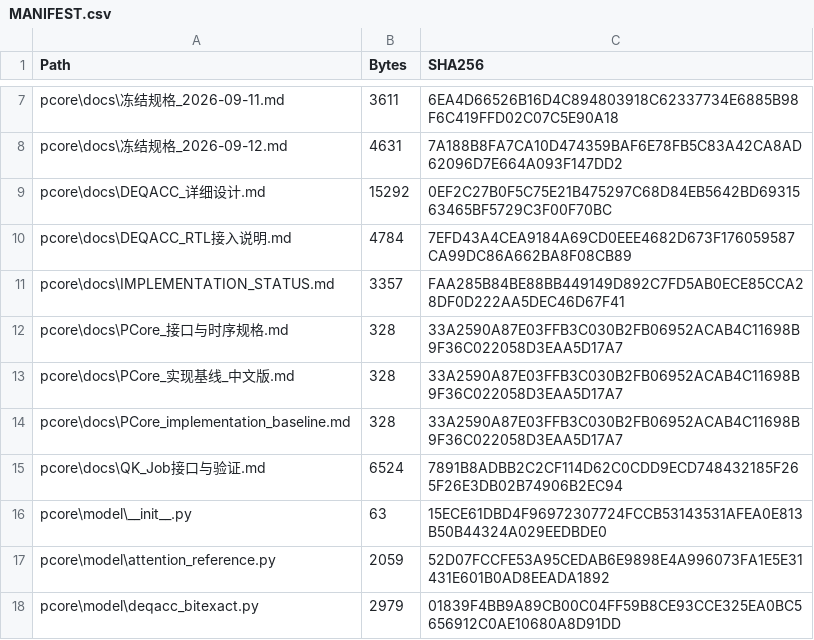
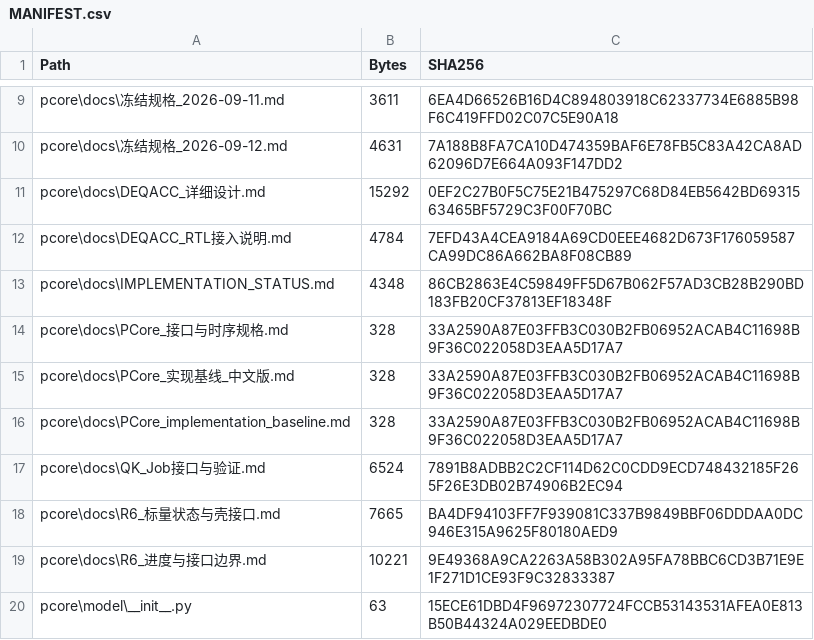
Before and after one commit to fly040507/DEA8_PCore, a CSV file: MANIFEST.csv, drawn as a sheet; only a part is shown, gaps mark what is left out; the shorter side is filled out with more unchanged rows; the diff covers the shown part only.

```diff
--- a/MANIFEST.csv
+++ b/MANIFEST.csv
@@ -10,3 +12,3 @@
 "pcore\docs\DEQACC_RTL接入说明.md","4784","7EFD43A4CEA9184A69CD0EEE4682D673F176059587CA99DC86A662BA8F08CB89"
-"pcore\docs\IMPLEMENTATION_STATUS.md","3357","FAA285B84BE88BB449149D892C7FD5AB0ECE85CCA28DF0D222AA5DEC46D67F41"
+"pcore\docs\IMPLEMENTATION_STATUS.md","4348","86CB2863E4C59849FF5D67B062F57AD3CB28B290BD183FB20CF37813EF18348F"
 "pcore\docs\PCore_接口与时序规格.md","328","33A2590A87E03FFB3C030B2FB06952ACAB4C11698B9F36C022058D3EAA5D17A7"
@@ -15,2 +17,4 @@
 "pcore\docs\QK_Job接口与验证.md","6524","7891B8ADBB2C2CF114D62C0CDD9ECD748432185F265F26E3DB02B74906B2EC94"
+"pcore\docs\R6_标量状态与壳接口.md","7665","BA4DF94103FF7F939081C337B9849BBF06DDDAA0DC946E315A9625F80180AED9"
+"pcore\docs\R6_进度与接口边界.md","10221","9E49368A9CA2263A58B302A95FA78BBC6CD3B71E9E1F271D1CE93F9C32833387"
 "pcore\model\__init__.py","63","15ECE61DBD4F96972307724FCCB53143531AFEA0E813B50B44324A029EEDBDE0"
```
Also changed, not shown: 37 added rows and 12 edited cells elsewhere in this file, 1 other file.
